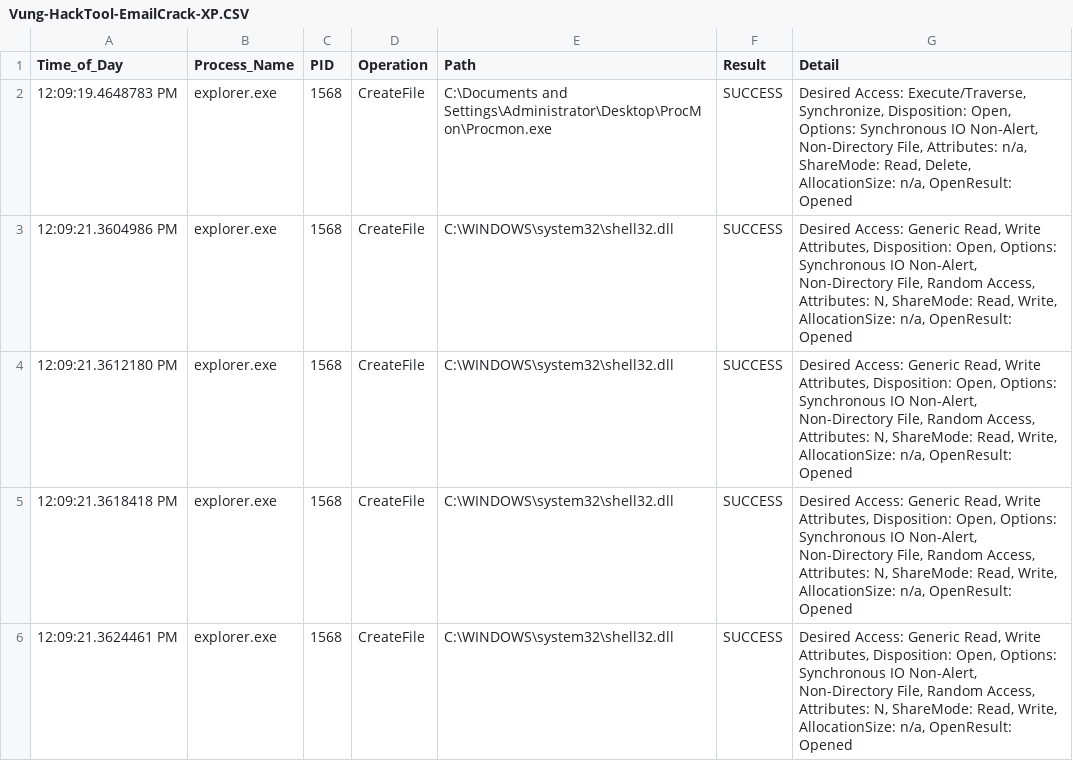
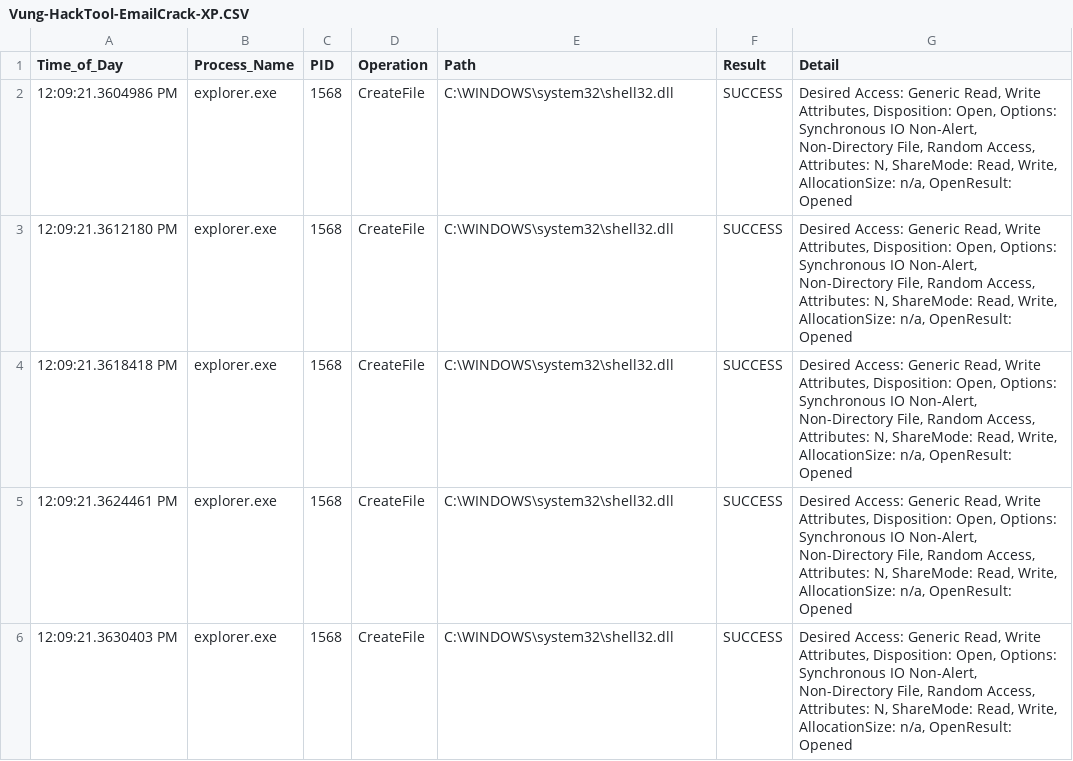
Before and after one commit to fernandotsurukawa/MalViz_Fernando, a CSV file: data/Vung-HackTool-EmailCrack-XP.CSV, drawn as a sheet; only a part is shown; the shorter side is filled out with more unchanged rows.

```diff
--- a/data/Vung-HackTool-EmailCrack-XP.CSV
+++ b/data/Vung-HackTool-EmailCrack-XP.CSV
@@ -1,3 +1,2 @@
 "Time_of_Day","Process_Name","PID","Operation","Path","Result","Detail"
-"12:09:19.4648783 PM","explorer.exe","1568","CreateFile","C:\Documents and Settings\Administrator\Desktop\ProcMon\Procmon.exe","SUCCESS","Desired Access: Execute/Traverse, Synchronize, Disposition: Open, Options: Synchronous IO Non-Alert, Non-Directory File, Attributes: n/a, ShareMode: Read, Delete, AllocationSize: n/a, OpenResult: Opened"
 "12:09:21.3604986 PM","explorer.exe","1568","CreateFile","C:\WINDOWS\system32\shell32.dll","SUCCESS","Desired Access: Generic Read, Write Attributes, Disposition: Open, Options: Synchronous IO Non-Alert, Non-Directory File, Random Access, Attributes: N, ShareMode: Read, Write, AllocationSize: n/a, OpenResult: Opened"
```
Also changed, not shown: data/Huyen-Trojan-Infostealer.Dexter.csv, data/Vung-Email-Flooder-Absolut-XP.CSV, 9 other files.
